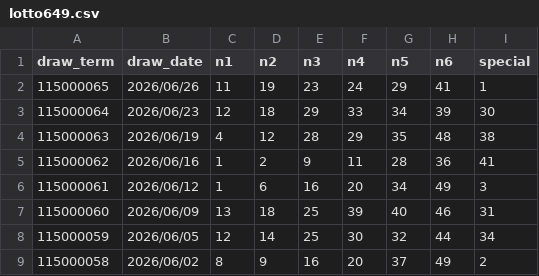
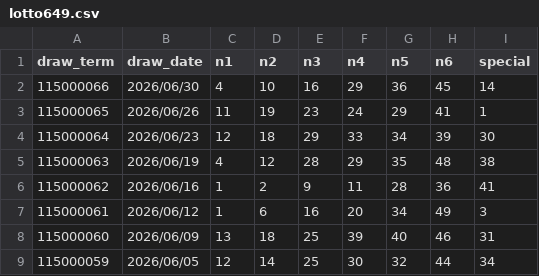
Before and after one commit to linchen-20200325/my-lottery-dashboard, a CSV file: data/lotto649.csv, drawn as a sheet; only a part is shown; the shorter side is filled out with more unchanged rows; the diff names each change by its address in the sheet, - before the commit and + after, or states it on an @@ line.

```diff
--- a/data/lotto649.csv
+++ b/data/lotto649.csv
+row 2: 115000066 | 2026/06/30 | 4 | 10 | 16 | 29 | 36 | 45 | 14
```
